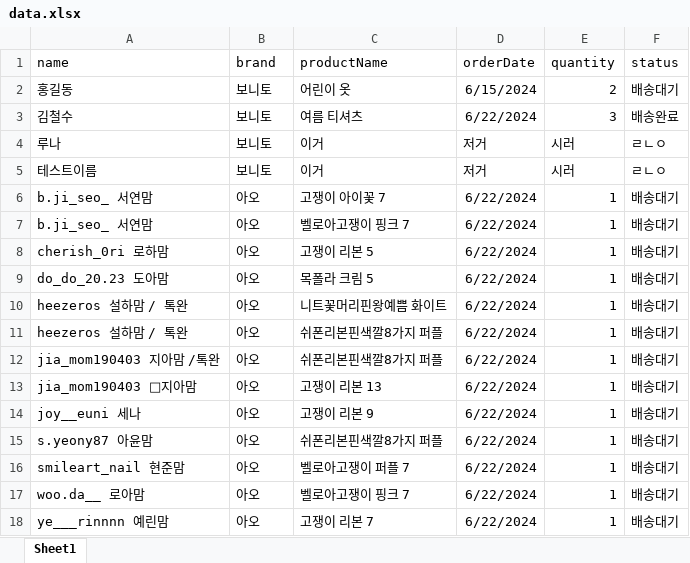
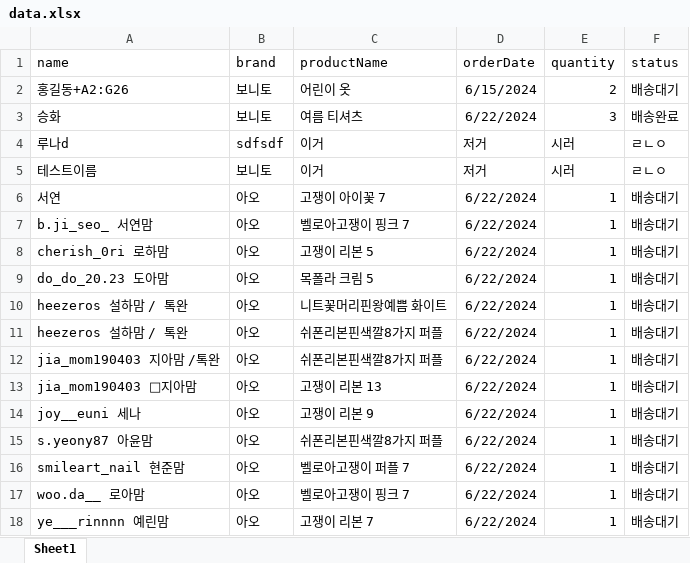
Before and after one commit to lulunadang/lunan, an Excel workbook: data.xlsx, sheet Sheet1, drawn as a sheet; values as stored, in another font and other column widths than the file's, no borders; the diff names each change by its address in the sheet, - before the commit and + after, or states it on an @@ line.

```diff
--- a/data.xlsx (sheet Sheet1)
+++ b/data.xlsx (sheet Sheet1)
-A2 (name): 홍길동
+A2 (name): 홍길동+A2:G26
-A3 (name): 김철수
+A3 (name): 승화
-A4 (name): 루나
+A4 (name): 루나d
-B4 (brand): 보니토
+B4 (brand): sdfsdf
-A6 (name): b.ji_seo_ 서연맘
+A6 (name): 서연
```
Also changed, not shown: 2 other files.
